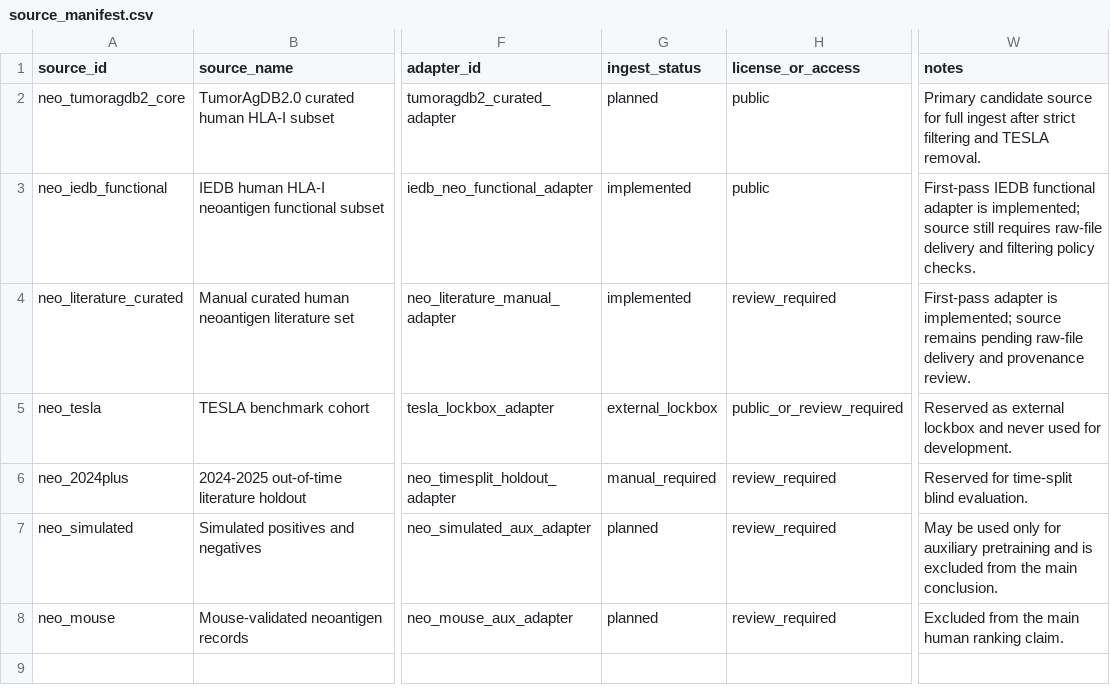
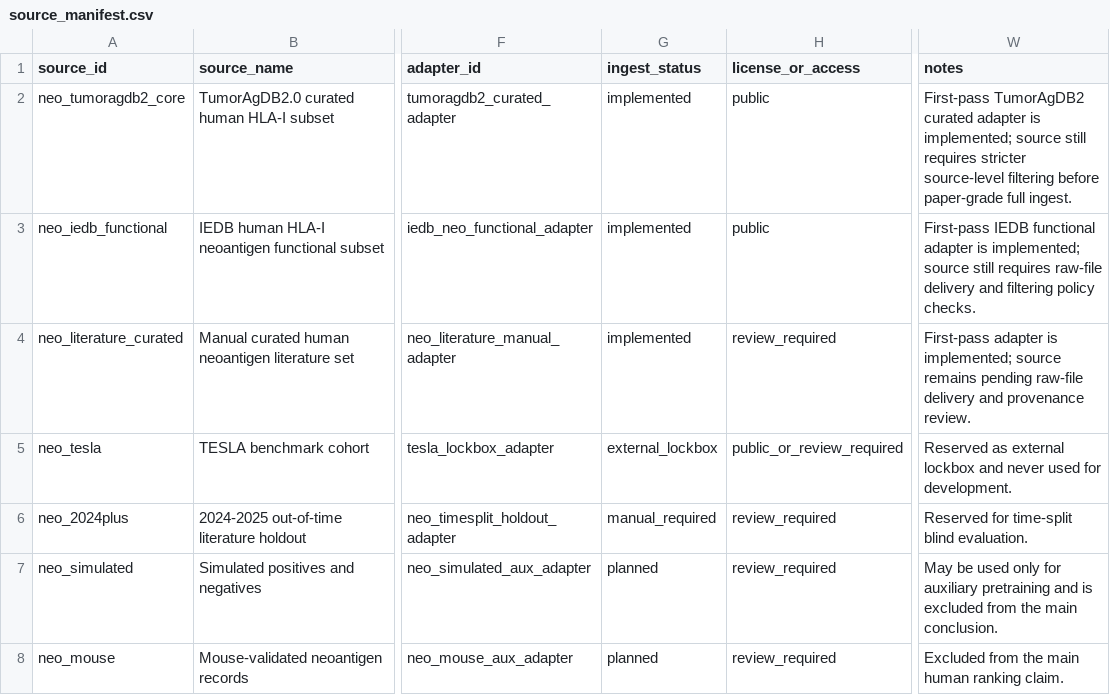
Before and after one commit to youngfly93/AutoNeoAg, a CSV file: manifests/neoantigen/source_manifest.csv, drawn as a sheet; only a part is shown, gaps mark what is left out; the diff names each change by its address in the sheet, - before the commit and + after, or states it on an @@ line.

```diff
--- a/manifests/neoantigen/source_manifest.csv
+++ b/manifests/neoantigen/source_manifest.csv
-G2 (ingest_status): planned
+G2 (ingest_status): implemented
-W2 (notes): Primary candidate source for full ingest after strict filtering and TESLA removal.
+W2 (notes): First-pass TumorAgDB2 curated adapter is implemented; source still requires stricter source-level filtering before paper-grade full ingest.
```
Also changed, not shown: manifests/hla_immunogenicity/source_manifest.csv, 2 other files.
